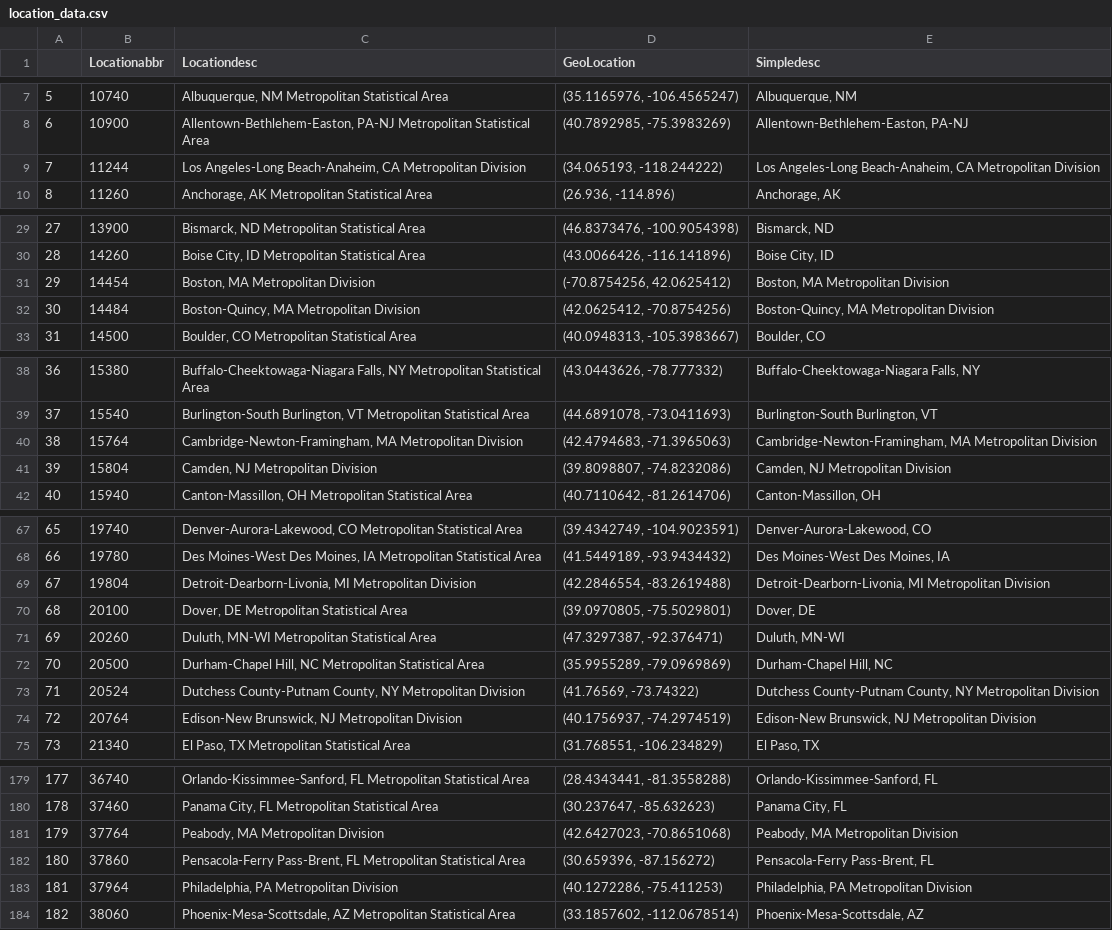
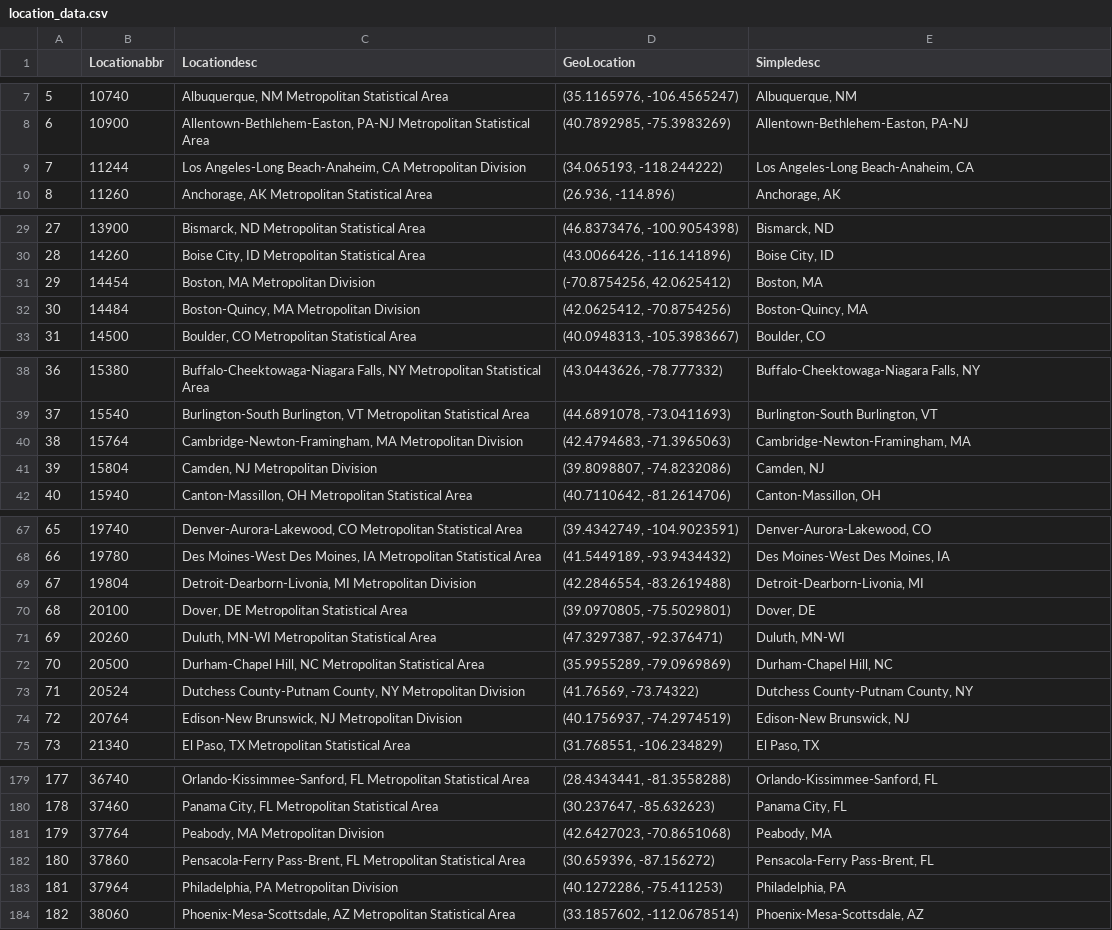
Before and after one commit to andrewguenthner/metro_health_trends, a CSV file: static/data/location_data.csv, drawn as a sheet; only a part is shown, gaps mark what is left out; the diff covers the shown part only.

Commit message:
Create responsive metro page

```diff
--- a/static/data/location_data.csv
+++ b/static/data/location_data.csv
@@ -8,3 +8,3 @@
 6,10900,"Allentown-Bethlehem-Easton, PA-NJ Metropolitan Statistical Area","(40.7892985, -75.3983269)","Allentown-Bethlehem-Easton, PA-NJ "
-7,11244,"Los Angeles-Long Beach-Anaheim, CA Metropolitan Division","(34.065193, -118.244222)","Los Angeles-Long Beach-Anaheim, CA Metropolitan Division"
+7,11244,"Los Angeles-Long Beach-Anaheim, CA Metropolitan Division","(34.065193, -118.244222)","Los Angeles-Long Beach-Anaheim, CA "
 8,11260,"Anchorage, AK Metropolitan Statistical Area","(26.936, -114.896)","Anchorage, AK "
@@ -30,4 +30,4 @@
 28,14260,"Boise City, ID Metropolitan Statistical Area","(43.0066426, -116.141896)","Boise City, ID "
-29,14454,"Boston, MA Metropolitan Division","(-70.8754256, 42.0625412)","Boston, MA Metropolitan Division"
-30,14484,"Boston-Quincy, MA Metropolitan Division","(42.0625412, -70.8754256)","Boston-Quincy, MA Metropolitan Division"
+29,14454,"Boston, MA Metropolitan Division","(-70.8754256, 42.0625412)","Boston, MA "
+30,14484,"Boston-Quincy, MA Metropolitan Division","(42.0625412, -70.8754256)","Boston-Quincy, MA "
 31,14500,"Boulder, CO Metropolitan Statistical Area","(40.0948313, -105.3983667)","Boulder, CO "
@@ -39,4 +39,4 @@
 37,15540,"Burlington-South Burlington, VT Metropolitan Statistical Area","(44.6891078, -73.0411693)","Burlington-South Burlington, VT "
-38,15764,"Cambridge-Newton-Framingham, MA Metropolitan Division","(42.4794683, -71.3965063)","Cambridge-Newton-Framingham, MA Metropolitan Division"
-39,15804,"Camden, NJ Metropolitan Division","(39.8098807, -74.8232086)","Camden, NJ Metropolitan Division"
+38,15764,"Cambridge-Newton-Framingham, MA Metropolitan Division","(42.4794683, -71.3965063)","Cambridge-Newton-Framingham, MA "
+39,15804,"Camden, NJ Metropolitan Division","(39.8098807, -74.8232086)","Camden, NJ "
 40,15940,"Canton-Massillon, OH Metropolitan Statistical Area","(40.7110642, -81.2614706)","Canton-Massillon, OH "
@@ -68,3 +68,3 @@
 66,19780,"Des Moines-West Des Moines, IA Metropolitan Statistical Area","(41.5449189, -93.9434432)","Des Moines-West Des Moines, IA "
-67,19804,"Detroit-Dearborn-Livonia, MI Metropolitan Division","(42.2846554, -83.2619488)","Detroit-Dearborn-Livonia, MI Metropolitan Division"
+67,19804,"Detroit-Dearborn-Livonia, MI Metropolitan Division","(42.2846554, -83.2619488)","Detroit-Dearborn-Livonia, MI "
 68,20100,"Dover, DE Metropolitan Statistical Area","(39.0970805, -75.5029801)","Dover, DE "
@@ -72,4 +72,4 @@
 70,20500,"Durham-Chapel Hill, NC Metropolitan Statistical Area","(35.9955289, -79.0969869)","Durham-Chapel Hill, NC "
-71,20524,"Dutchess County-Putnam County, NY Metropolitan Division","(41.76569, -73.74322)","Dutchess County-Putnam County, NY Metropolitan Division"
-72,20764,"Edison-New Brunswick, NJ Metropolitan Division","(40.1756937, -74.2974519)","Edison-New Brunswick, NJ Metropolitan Division"
+71,20524,"Dutchess County-Putnam County, NY Metropolitan Division","(41.76569, -73.74322)","Dutchess County-Putnam County, NY "
+72,20764,"Edison-New Brunswick, NJ Metropolitan Division","(40.1756937, -74.2974519)","Edison-New Brunswick, NJ "
 73,21340,"El Paso, TX Metropolitan Statistical Area","(31.768551, -106.234829)","El Paso, TX "
@@ -180,5 +180,5 @@
 178,37460,"Panama City, FL Metropolitan Statistical Area","(30.237647, -85.632623)","Panama City, FL "
-179,37764,"Peabody, MA Metropolitan Division","(42.6427023, -70.8651068)","Peabody, MA Metropolitan Division"
+179,37764,"Peabody, MA Metropolitan Division","(42.6427023, -70.8651068)","Peabody, MA "
 180,37860,"Pensacola-Ferry Pass-Brent, FL Metropolitan Statistical Area","(30.659396, -87.156272)","Pensacola-Ferry Pass-Brent, FL "
-181,37964,"Philadelphia, PA Metropolitan Division","(40.1272286, -75.411253)","Philadelphia, PA Metropolitan Division"
+181,37964,"Philadelphia, PA Metropolitan Division","(40.1272286, -75.411253)","Philadelphia, PA "
 182,38060,"Phoenix-Mesa-Scottsdale, AZ Metropolitan Statistical Area","(33.1857602, -112.0678514)","Phoenix-Mesa-Scottsdale, AZ "
```
Also changed, not shown: 20 edited cells elsewhere in this file, static/data/trend_data.csv, 5 other files.
